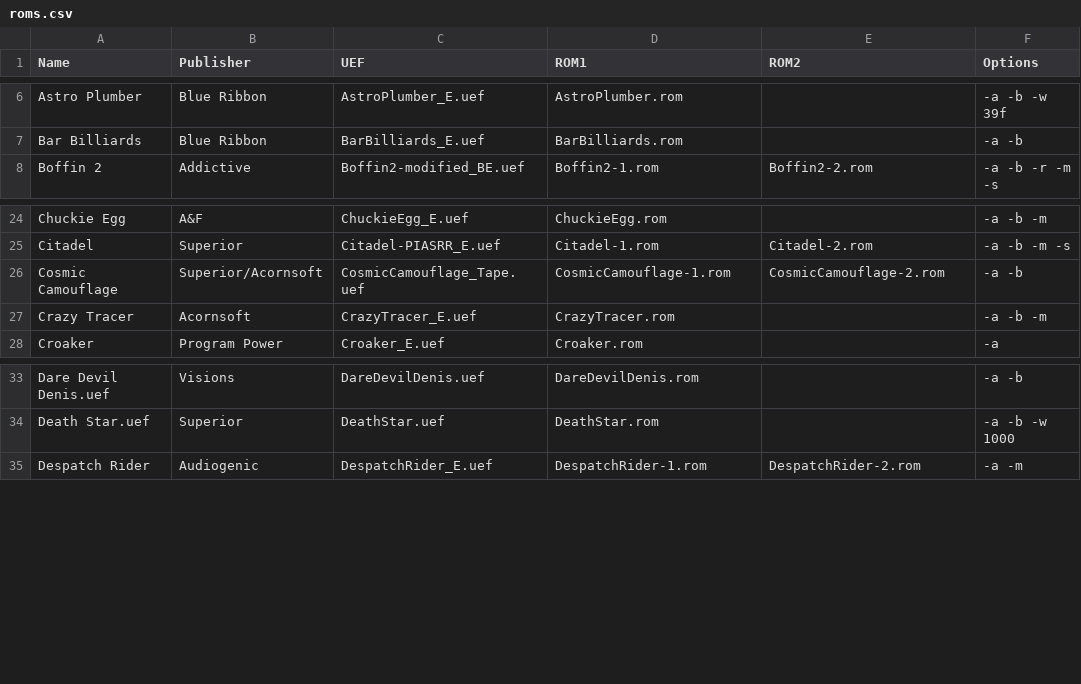
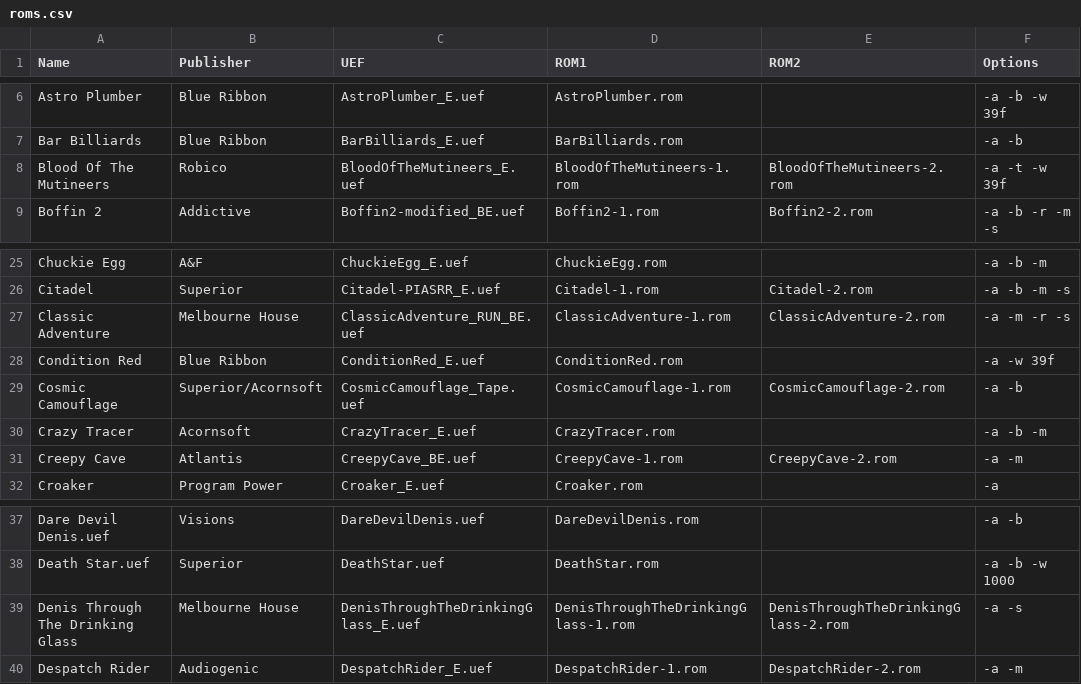
Before and after one commit to stardot/MegaGamesCartridge-ROM-recipes, a CSV file: roms.csv, drawn as a sheet; only a part is shown, gaps mark what is left out.

```diff
--- a/roms.csv
+++ b/roms.csv
@@ -7,2 +7,3 @@ Astro Plumber,Blue Ribbon,AstroPlumber_E.uef,AstroPlumber.rom,,-a -b -w 39f
 Bar Billiards,Blue Ribbon,BarBilliards_E.uef,BarBilliards.rom,,-a -b
+Blood Of The Mutineers,Robico,BloodOfTheMutineers_E.uef,BloodOfTheMutineers-1.rom,BloodOfTheMutineers-2.rom,-a -t -w 39f
 Boffin 2,Addictive,Boffin2-modified_BE.uef,Boffin2-1.rom,Boffin2-2.rom,-a -b -r -m -s
@@ -25,4 +26,7 @@ Chuckie Egg,A&F,ChuckieEgg_E.uef,ChuckieEgg.rom,,-a -b -m
 Citadel,Superior,Citadel-PIASRR_E.uef,Citadel-1.rom,Citadel-2.rom,-a -b -m -s
+Classic Adventure,Melbourne House,ClassicAdventure_RUN_BE.uef,ClassicAdventure-1.rom,ClassicAdventure-2.rom,-a -m -r -s
+Condition Red,Blue Ribbon,ConditionRed_E.uef,ConditionRed.rom,,-a -w 39f
 Cosmic Camouflage,Superior/Acornsoft,CosmicCamouflage_Tape.uef,CosmicCamouflage-1.rom,CosmicCamouflage-2.rom,-a -b
 Crazy Tracer,Acornsoft,CrazyTracer_E.uef,CrazyTracer.rom,,-a -b -m
+Creepy Cave,Atlantis,CreepyCave_BE.uef,CreepyCave-1.rom,CreepyCave-2.rom,-a -m
 Croaker,Program Power,Croaker_E.uef,Croaker.rom,,-a
@@ -34,2 +38,3 @@ Dare Devil Denis.uef,Visions,DareDevilDenis.uef,DareDevilDenis.rom,,-a -b
 Death Star.uef,Superior,DeathStar.uef,DeathStar.rom,,-a -b -w 1000
+Denis Through The Drinking Glass,Melbourne House,DenisThroughTheDrinkingGlass_E.uef,DenisThroughTheDrinkingGlass-1.rom,DenisThroughTheDrinkingGlass-2.rom,-a -s
 Despatch Rider,Audiogenic,DespatchRider_E.uef,DespatchRider-1.rom,DespatchRider-2.rom,-a -m
```
Also changed, not shown: 2 other files.
